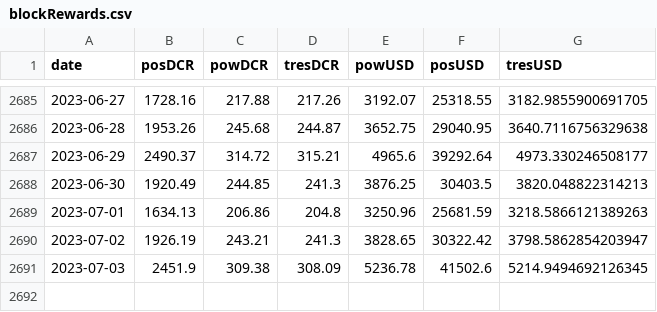
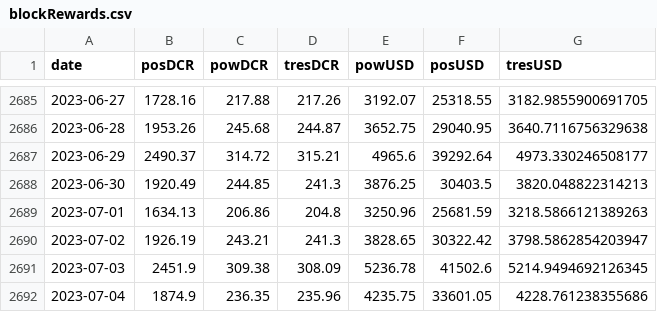
Before and after one commit to bochinchero/dcrpgdata, a CSV file: data/blockRewards.csv, drawn as a sheet; only a part is shown, gaps mark what is left out.

```diff
--- a/data/blockRewards.csv
+++ b/data/blockRewards.csv
@@ -2691 +2691,2 @@ date,posDCR,powDCR,tresDCR,powUSD,posUSD,tresUSD
 2023-07-03,2451.9,309.38,308.09,5236.78,41502.6,5214.9494692126345
+2023-07-04,1874.9,236.35,235.96,4235.75,33601.05,4228.761238355686
```
Also changed, not shown: data/blockVersions.csv, data/rvUSD.csv, 3 other files.
